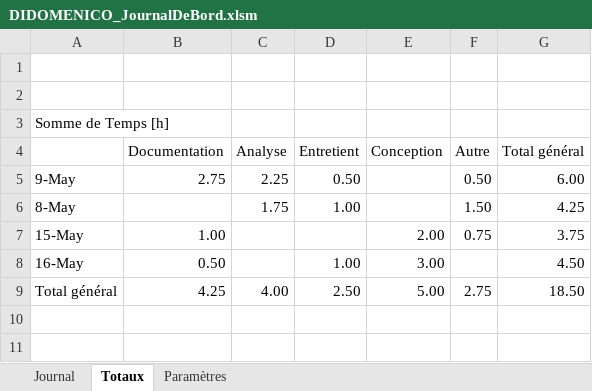
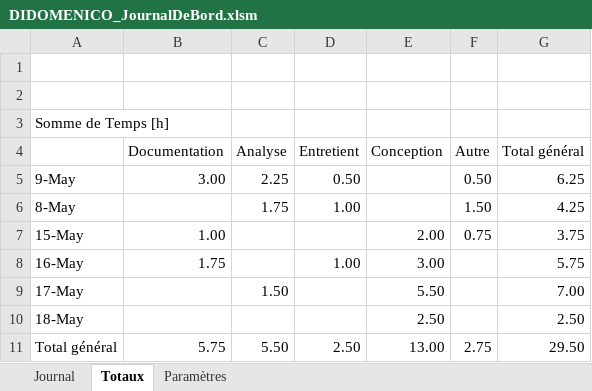
Before and after one commit to Ethylen/TPI-DIDO, an Excel workbook: Documentation/DIDOMENICO_JournalDeBord.xlsm, sheet Totaux, drawn as a sheet; values as stored, in another font and other column widths than the file's, no borders; addresses are those after the commit; the diff names each change by its address in the sheet, - before the commit and + after, or states it on an @@ line.

```diff
--- a/Documentation/DIDOMENICO_JournalDeBord.xlsm (sheet Totaux)
+++ b/Documentation/DIDOMENICO_JournalDeBord.xlsm (sheet Totaux)
-B5 (Documentation): 2.75
+B5 (Documentation): 3.00
-G5 (Total général): 6.00
+G5 (Total général): 6.25
-B8 (Documentation): 0.50
+B8 (Documentation): 1.75
-G8 (Total général): 4.50
+G8 (Total général): 5.75
+row 9: 17-May |  | 1.50 |  | 5.50 |  | 7.00
+row 10: 18-May |  |  |  | 2.50 |  | 2.50
-B11 (Documentation): 4.25
+B11 (Documentation): 5.75
-C11 (Analyse): 4.00
+C11 (Analyse): 5.50
-E11 (Conception): 5.00
+E11 (Conception): 13.00
-G11 (Total général): 18.50
+G11 (Total général): 29.50
```
Also changed, not shown: sheet Journal, formulas that keep their value, 5 other files.
